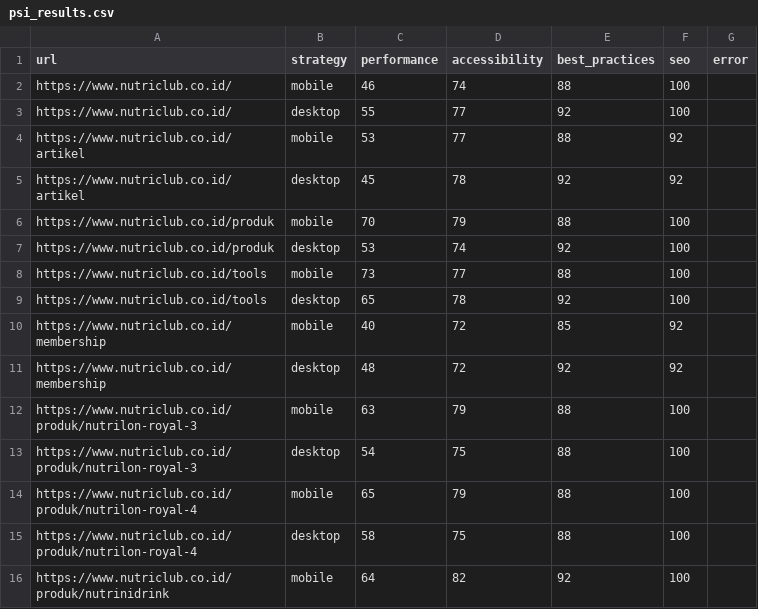
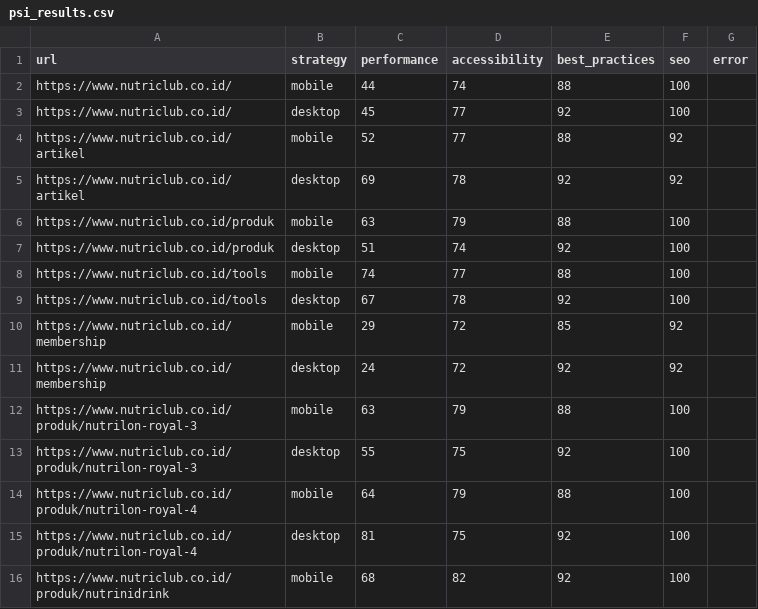
Before and after one commit to maazway/pagespeed-monitor-nr, a CSV file: psi_results.csv, drawn as a sheet; only a part is shown; the diff covers the shown part only.

```diff
--- a/psi_results.csv
+++ b/psi_results.csv
@@ -1,16 +1,16 @@
 url,strategy,performance,accessibility,best_practices,seo,error
-https://www.nutriclub.co.id/,mobile,46,74,88,100,
-https://www.nutriclub.co.id/,desktop,55,77,92,100,
-https://www.nutriclub.co.id/artikel,mobile,53,77,88,92,
-https://www.nutriclub.co.id/artikel,desktop,45,78,92,92,
-https://www.nutriclub.co.id/produk,mobile,70,79,88,100,
-https://www.nutriclub.co.id/produk,desktop,53,74,92,100,
-https://www.nutriclub.co.id/tools,mobile,73,77,88,100,
-https://www.nutriclub.co.id/tools,desktop,65,78,92,100,
-https://www.nutriclub.co.id/membership,mobile,40,72,85,92,
-https://www.nutriclub.co.id/membership,desktop,48,72,92,92,
+https://www.nutriclub.co.id/,mobile,44,74,88,100,
+https://www.nutriclub.co.id/,desktop,45,77,92,100,
+https://www.nutriclub.co.id/artikel,mobile,52,77,88,92,
+https://www.nutriclub.co.id/artikel,desktop,69,78,92,92,
+https://www.nutriclub.co.id/produk,mobile,63,79,88,100,
+https://www.nutriclub.co.id/produk,desktop,51,74,92,100,
+https://www.nutriclub.co.id/tools,mobile,74,77,88,100,
+https://www.nutriclub.co.id/tools,desktop,67,78,92,100,
+https://www.nutriclub.co.id/membership,mobile,29,72,85,92,
+https://www.nutriclub.co.id/membership,desktop,24,72,92,92,
 https://www.nutriclub.co.id/produk/nutrilon-royal-3,mobile,63,79,88,100,
-https://www.nutriclub.co.id/produk/nutrilon-royal-3,desktop,54,75,88,100,
-https://www.nutriclub.co.id/produk/nutrilon-royal-4,mobile,65,79,88,100,
-https://www.nutriclub.co.id/produk/nutrilon-royal-4,desktop,58,75,88,100,
-https://www.nutriclub.co.id/produk/nutrinidrink,mobile,64,82,92,100,
+https://www.nutriclub.co.id/produk/nutrilon-royal-3,desktop,55,75,92,100,
+https://www.nutriclub.co.id/produk/nutrilon-royal-4,mobile,64,79,88,100,
+https://www.nutriclub.co.id/produk/nutrilon-royal-4,desktop,81,75,92,100,
+https://www.nutriclub.co.id/produk/nutrinidrink,mobile,68,82,92,100,
```
Also changed, not shown: 2 added rows, 2 removed rows and 28 edited cells elsewhere in this file, 4 other files.
